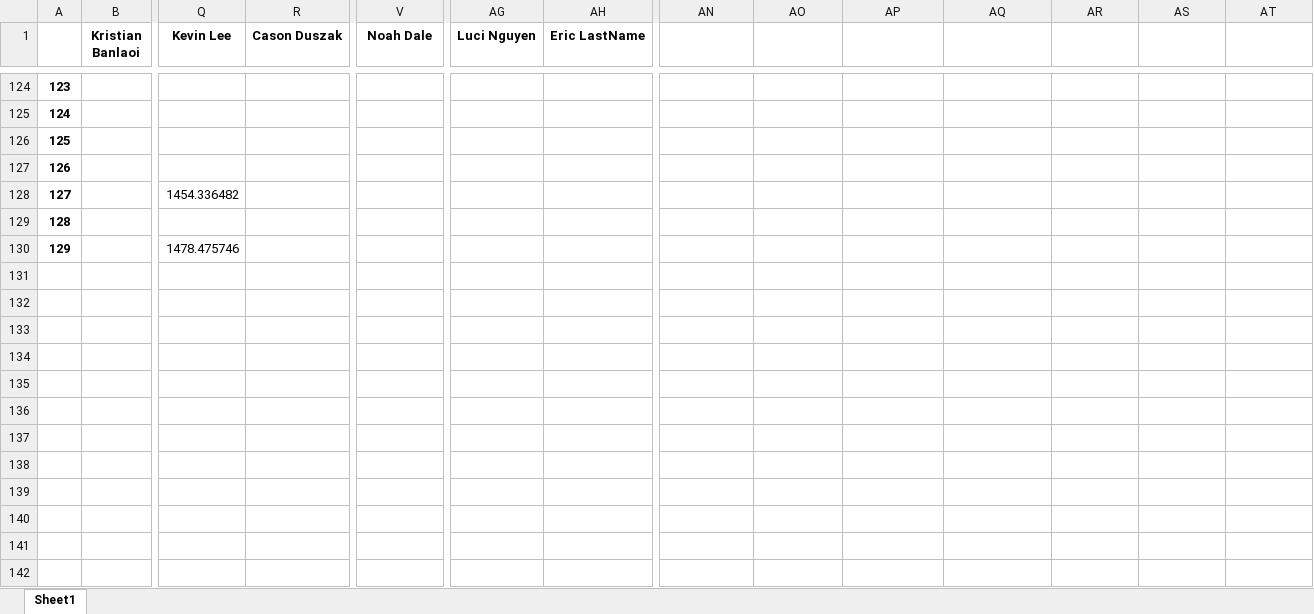
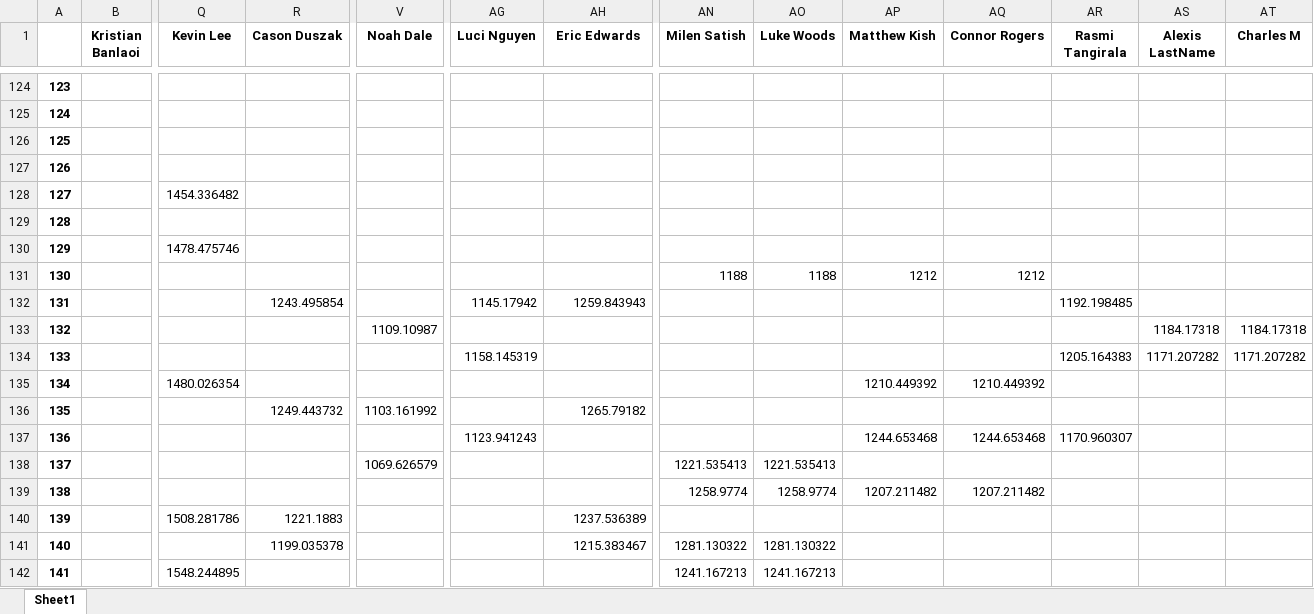
Before and after one commit to notromanramirez/drumline_pong_elo, an Excel workbook: exports/elo_time_table.xlsx, sheet Sheet1, drawn as a sheet; only a part is shown, gaps mark what is left out; values as stored, in another font and other column widths than the file's, no borders; rows hold the shown columns only; the diff names each change by its address in the sheet, - before the commit and + after, or states it on an @@ line.

```diff
--- a/exports/elo_time_table.xlsx (sheet Sheet1)
+++ b/exports/elo_time_table.xlsx (sheet Sheet1)
-AH1: Eric LastName
+AH1: Eric Edwards
-AN1: (empty)
+AN1: Milen Satish
-AO1: (empty)
+AO1: Luke Woods
-AP1: (empty)
+AP1: Matthew Kish
-AQ1: (empty)
+AQ1: Connor Rogers
-AR1: (empty)
+AR1: Rasmi Tangirala
-AS1: (empty)
+AS1: Alexis LastName
-AT1: (empty)
+AT1: Charles M
+row 131: 130 |  |  |  |  |  |  | 1188 | 1188 | 1212 | 1212
+row 132: 131 |  |  | 1243.495854 |  | 1145.17942 | 1259.843943 |  |  |  |  | 1192.198485
+row 133: 132 |  |  |  | 1109.10987 |  |  |  |  |  |  |  | 1184.17318 | 1184.17318
+row 134: 133 |  |  |  |  | 1158.145319 |  |  |  |  |  | 1205.164383 | 1171.207282 | 1171.207282
+row 135: 134 |  | 1480.026354 |  |  |  |  |  |  | 1210.449392 | 1210.449392
+row 136: 135 |  |  | 1249.443732 | 1103.161992 |  | 1265.79182
+row 137: 136 |  |  |  |  | 1123.941243 |  |  |  | 1244.653468 | 1244.653468 | 1170.960307
+row 138: 137 |  |  |  | 1069.626579 |  |  | 1221.535413 | 1221.535413
+row 139: 138 |  |  |  |  |  |  | 1258.9774 | 1258.9774 | 1207.211482 | 1207.211482
+row 140: 139 |  | 1508.281786 | 1221.1883 |  |  | 1237.536389
+row 141: 140 |  |  | 1199.035378 |  |  | 1215.383467 | 1281.130322 | 1281.130322
+row 142: 141 |  | 1548.244895 |  |  |  |  | 1241.167213 | 1241.167213
```
Also changed, not shown: exports/player_elo_table.xlsx, 6 other files.
